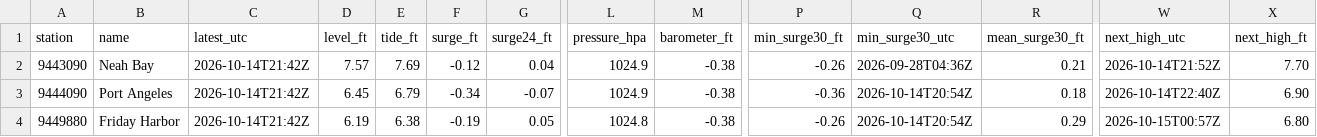
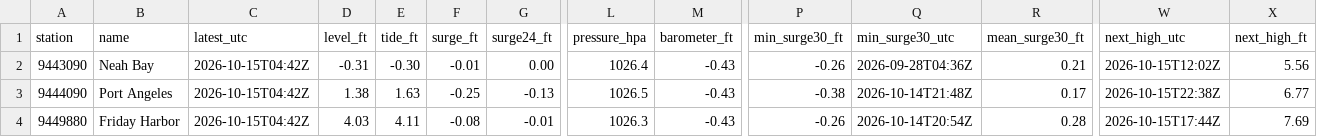
Before and after one commit to bdgroves/puget-tides, a CSV file: now.csv, drawn as a sheet; only a part is shown, gaps mark what is left out; the diff covers the shown part only; the diff names each change by its address in the sheet, - before the commit and + after, or states it on an @@ line.

```diff
--- a/now.csv
+++ b/now.csv
-C2:C4 (latest_utc): 2026-10-14T21:42Z
+C2:C4 (latest_utc): 2026-10-15T04:42Z
-D2 (level_ft): 7.57
+D2 (level_ft): -0.31
-E2 (tide_ft): 7.69
+E2 (tide_ft): -0.30
-F2 (surge_ft): -0.12
+F2 (surge_ft): -0.01
-G2 (surge24_ft): 0.04
+G2 (surge24_ft): 0.00
-L2 (pressure_hpa): 1024.9
+L2 (pressure_hpa): 1026.4
-M2:M4 (barometer_ft): -0.38
+M2:M4 (barometer_ft): -0.43
-W2 (next_high_utc): 2026-10-14T21:52Z
+W2 (next_high_utc): 2026-10-15T12:02Z
-X2 (next_high_ft): 7.70
+X2 (next_high_ft): 5.56
-D3 (level_ft): 6.45
+D3 (level_ft): 1.38
-E3 (tide_ft): 6.79
+E3 (tide_ft): 1.63
-F3 (surge_ft): -0.34
+F3 (surge_ft): -0.25
-G3 (surge24_ft): -0.07
+G3 (surge24_ft): -0.13
-L3 (pressure_hpa): 1024.9
+L3 (pressure_hpa): 1026.5
-P3 (min_surge30_ft): -0.36
+P3 (min_surge30_ft): -0.38
-Q3 (min_surge30_utc): 2026-10-14T20:54Z
+Q3 (min_surge30_utc): 2026-10-14T21:48Z
-R3 (mean_surge30_ft): 0.18
+R3 (mean_surge30_ft): 0.17
-W3 (next_high_utc): 2026-10-14T22:40Z
+W3 (next_high_utc): 2026-10-15T22:38Z
-X3 (next_high_ft): 6.90
+X3 (next_high_ft): 6.77
-D4 (level_ft): 6.19
+D4 (level_ft): 4.03
-E4 (tide_ft): 6.38
+E4 (tide_ft): 4.11
-F4 (surge_ft): -0.19
+F4 (surge_ft): -0.08
-G4 (surge24_ft): 0.05
+G4 (surge24_ft): -0.01
-L4 (pressure_hpa): 1024.8
+L4 (pressure_hpa): 1026.3
-R4 (mean_surge30_ft): 0.29
+R4 (mean_surge30_ft): 0.28
-W4 (next_high_utc): 2026-10-15T00:57Z
+W4 (next_high_utc): 2026-10-15T17:44Z
-X4 (next_high_ft): 6.80
+X4 (next_high_ft): 7.69
```
Also changed, not shown: 57 edited cells elsewhere in this file, datums.csv, harcon.csv, 7 other files.
